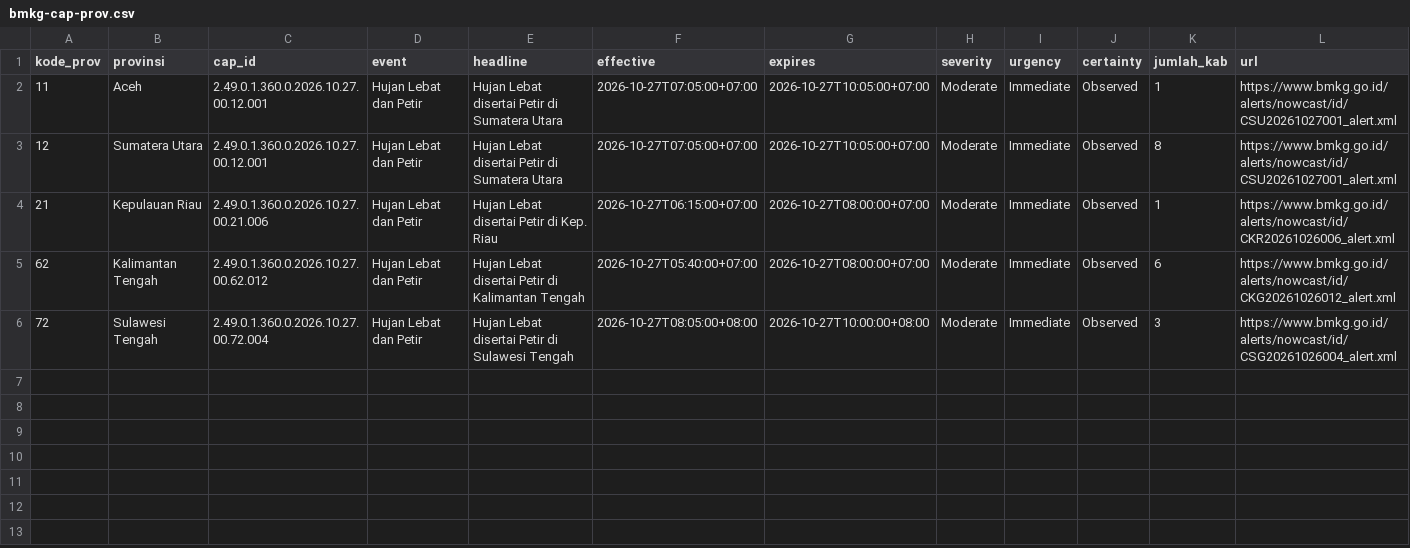
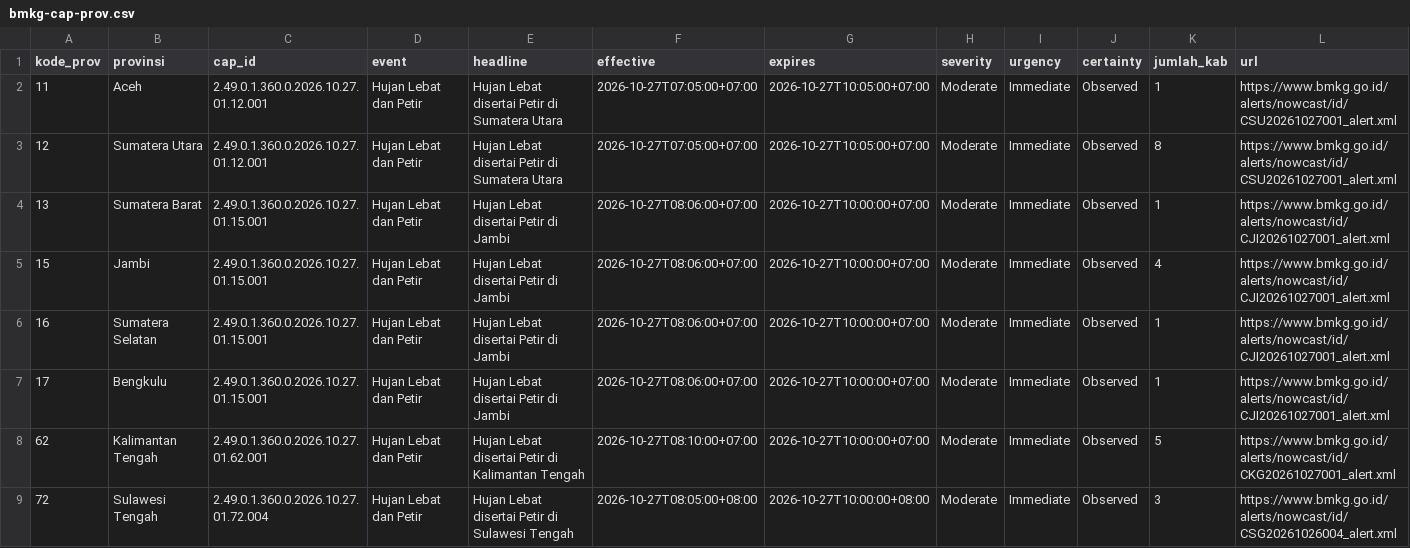
Before and after one commit to pantau-bencana/karhutla-dashboard, a CSV file: data/live/bmkg-cap-prov.csv, drawn as a sheet.

```diff
--- a/data/live/bmkg-cap-prov.csv
+++ b/data/live/bmkg-cap-prov.csv
@@ -1,6 +1,9 @@
 kode_prov,provinsi,cap_id,event,headline,effective,expires,severity,urgency,certainty,jumlah_kab,url
-11,Aceh,2.49.0.1.360.0.2026.10.27.00.12.001,Hujan Lebat dan Petir,Hujan Lebat disertai Petir di Sumatera Utara,2026-10-27T07:05:00+07:00,2026-10-27T10:05:00+07:00,Moderate,Immediate,Observed,1,https://www.bmkg.go.id/alerts/nowcast/id/CSU20261027001_alert.xml
-12,Sumatera Utara,2.49.0.1.360.0.2026.10.27.00.12.001,Hujan Lebat dan Petir,Hujan Lebat disertai Petir di Sumatera Utara,2026-10-27T07:05:00+07:00,2026-10-27T10:05:00+07:00,Moderate,Immediate,Observed,8,https://www.bmkg.go.id/alerts/nowcast/id/CSU20261027001_alert.xml
-21,Kepulauan Riau,2.49.0.1.360.0.2026.10.27.00.21.006,Hujan Lebat dan Petir,Hujan Lebat disertai Petir di Kep. Riau,2026-10-27T06:15:00+07:00,2026-10-27T08:00:00+07:00,Moderate,Immediate,Observed,1,https://www.bmkg.go.id/alerts/nowcast/id/CKR20261026006_alert.xml
-62,Kalimantan Tengah,2.49.0.1.360.0.2026.10.27.00.62.012,Hujan Lebat dan Petir,Hujan Lebat disertai Petir di Kalimantan Tengah,2026-10-27T05:40:00+07:00,2026-10-27T08:00:00+07:00,Moderate,Immediate,Observed,6,https://www.bmkg.go.id/alerts/nowcast/id/CKG20261026012_alert.xml
-72,Sulawesi Tengah,2.49.0.1.360.0.2026.10.27.00.72.004,Hujan Lebat dan Petir,Hujan Lebat disertai Petir di Sulawesi Tengah,2026-10-27T08:05:00+08:00,2026-10-27T10:00:00+08:00,Moderate,Immediate,Observed,3,https://www.bmkg.go.id/alerts/nowcast/id/CSG20261026004_alert.xml
+11,Aceh,2.49.0.1.360.0.2026.10.27.01.12.001,Hujan Lebat dan Petir,Hujan Lebat disertai Petir di Sumatera Utara,2026-10-27T07:05:00+07:00,2026-10-27T10:05:00+07:00,Moderate,Immediate,Observed,1,https://www.bmkg.go.id/alerts/nowcast/id/CSU20261027001_alert.xml
+12,Sumatera Utara,2.49.0.1.360.0.2026.10.27.01.12.001,Hujan Lebat dan Petir,Hujan Lebat disertai Petir di Sumatera Utara,2026-10-27T07:05:00+07:00,2026-10-27T10:05:00+07:00,Moderate,Immediate,Observed,8,https://www.bmkg.go.id/alerts/nowcast/id/CSU20261027001_alert.xml
+13,Sumatera Barat,2.49.0.1.360.0.2026.10.27.01.15.001,Hujan Lebat dan Petir,Hujan Lebat disertai Petir di Jambi,2026-10-27T08:06:00+07:00,2026-10-27T10:00:00+07:00,Moderate,Immediate,Observed,1,https://www.bmkg.go.id/alerts/nowcast/id/CJI20261027001_alert.xml
+15,Jambi,2.49.0.1.360.0.2026.10.27.01.15.001,Hujan Lebat dan Petir,Hujan Lebat disertai Petir di Jambi,2026-10-27T08:06:00+07:00,2026-10-27T10:00:00+07:00,Moderate,Immediate,Observed,4,https://www.bmkg.go.id/alerts/nowcast/id/CJI20261027001_alert.xml
+16,Sumatera Selatan,2.49.0.1.360.0.2026.10.27.01.15.001,Hujan Lebat dan Petir,Hujan Lebat disertai Petir di Jambi,2026-10-27T08:06:00+07:00,2026-10-27T10:00:00+07:00,Moderate,Immediate,Observed,1,https://www.bmkg.go.id/alerts/nowcast/id/CJI20261027001_alert.xml
+17,Bengkulu,2.49.0.1.360.0.2026.10.27.01.15.001,Hujan Lebat dan Petir,Hujan Lebat disertai Petir di Jambi,2026-10-27T08:06:00+07:00,2026-10-27T10:00:00+07:00,Moderate,Immediate,Observed,1,https://www.bmkg.go.id/alerts/nowcast/id/CJI20261027001_alert.xml
+62,Kalimantan Tengah,2.49.0.1.360.0.2026.10.27.01.62.001,Hujan Lebat dan Petir,Hujan Lebat disertai Petir di Kalimantan Tengah,2026-10-27T08:10:00+07:00,2026-10-27T10:00:00+07:00,Moderate,Immediate,Observed,5,https://www.bmkg.go.id/alerts/nowcast/id/CKG20261027001_alert.xml
+72,Sulawesi Tengah,2.49.0.1.360.0.2026.10.27.01.72.004,Hujan Lebat dan Petir,Hujan Lebat disertai Petir di Sulawesi Tengah,2026-10-27T08:05:00+08:00,2026-10-27T10:00:00+08:00,Moderate,Immediate,Observed,3,https://www.bmkg.go.id/alerts/nowcast/id/CSG20261026004_alert.xml
```
Also changed, not shown: data/live/bmkg-cap-kab.csv, data/live/bmkg-cap.csv, 13 other files.
